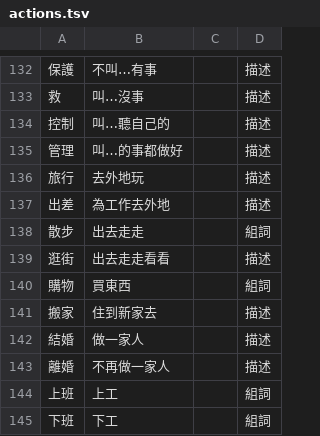
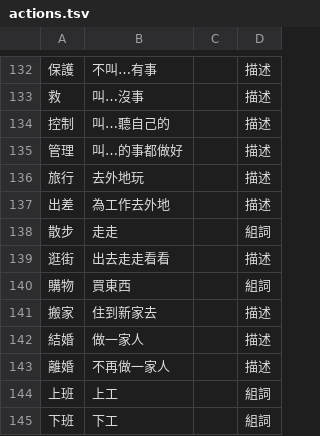
Before and after one commit to ccc-claude-opus/mini-lm, a TSV file: mini-lang/lexicon/actions.tsv, drawn as a sheet; only a part is shown, gaps mark what is left out.

```diff
--- a/mini-lang/lexicon/actions.tsv
+++ b/mini-lang/lexicon/actions.tsv
@@ -137,3 +137,3 @@
 出差	為工作去外地		描述
-散步	出去走走		組詞
+散步	走走		組詞
 逛街	出去走走看看		描述
```
Also changed, not shown: mini-lang/lexicon/grammar.tsv, mini-lang/lexicon/life.tsv, 12 other files.
